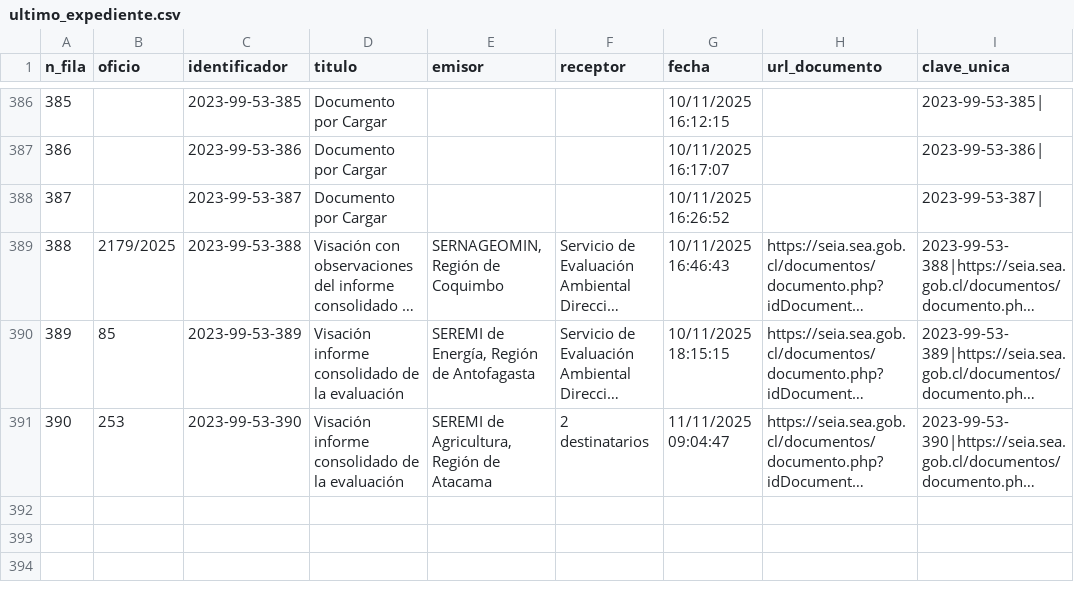
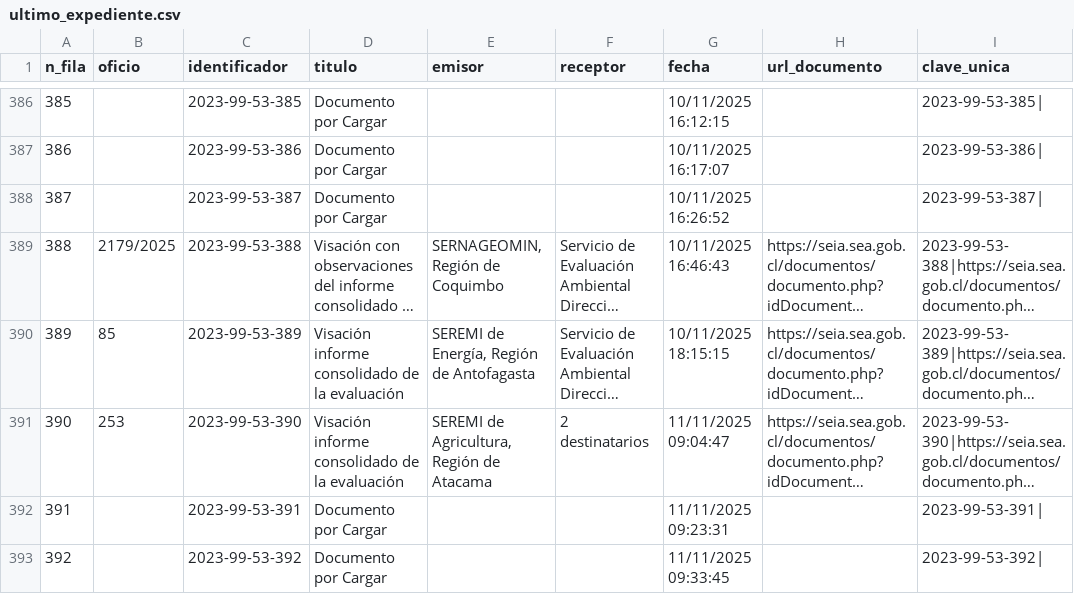
Before and after one commit to giraggio/alertascnx, a CSV file: ultimo_expediente.csv, drawn as a sheet; only a part is shown, gaps mark what is left out; long unchanged cells end in …; the diff names each change by its address in the sheet, - before the commit and + after, or states it on an @@ line.

```diff
--- a/ultimo_expediente.csv
+++ b/ultimo_expediente.csv
+row 392: 391 |  | 2023-99-53-391 | Documento por Cargar |  |  | 11/11/2025 09:23:31 |  | 2023-99-53-391
+row 393: 392 |  | 2023-99-53-392 | Documento por Cargar |  |  | 11/11/2025 09:33:45 |  | 2023-99-53-392
```
